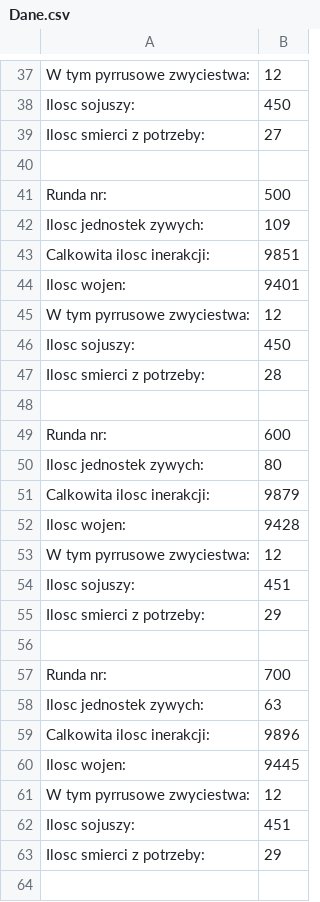
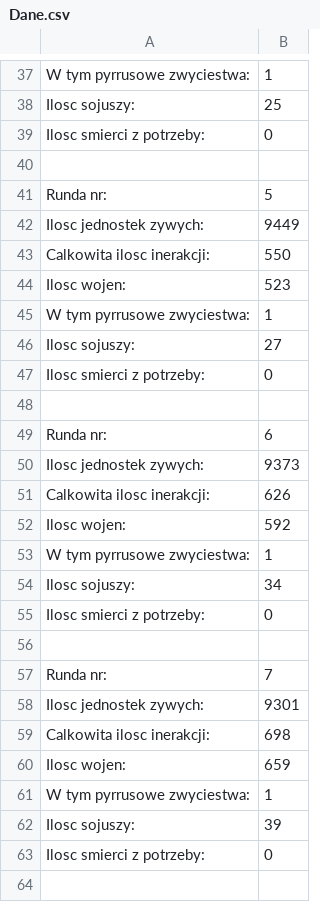
Before and after one commit to craksys/PWR-tribe-wars-simulator, a CSV file: src/Images/Dane.csv, drawn as a sheet; only a part is shown, gaps mark what is left out; the diff covers the shown part only; the diff names each change by its address in the sheet, - before the commit and + after, or states it on an @@ line.

```diff
--- a/src/Images/Dane.csv
+++ b/src/Images/Dane.csv
-B37: 12
+B37: 1
-B38: 450
+B38: 25
-B39: 27
+B39: 0
-B41: 500
+B41: 5
-B42: 109
+B42: 9449
-B43: 9851
+B43: 550
-B44: 9401
+B44: 523
-B45: 12
+B45: 1
-B46: 450
+B46: 27
-B47: 28
+B47: 0
-B49: 600
+B49: 6
-B50: 80
+B50: 9373
-B51: 9879
+B51: 626
-B52: 9428
+B52: 592
-B53: 12
+B53: 1
-B54: 451
+B54: 34
-B55: 29
+B55: 0
-B57: 700
+B57: 7
-B58: 63
+B58: 9301
-B59: 9896
+B59: 698
-B60: 9445
+B60: 659
-B61: 12
+B61: 1
-B62: 451
+B62: 39
-B63: 29
+B63: 0
-row 64: (empty)
```
Also changed, not shown: 23 removed rows and 25 edited cells elsewhere in this file, 3 other files.
